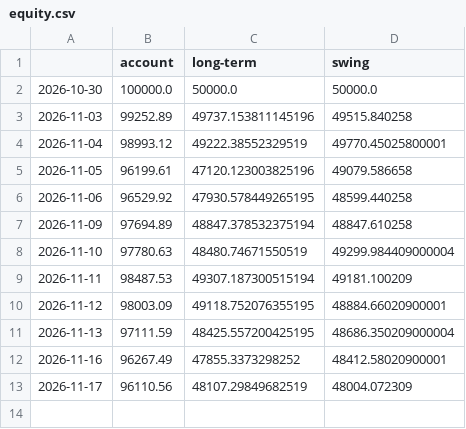
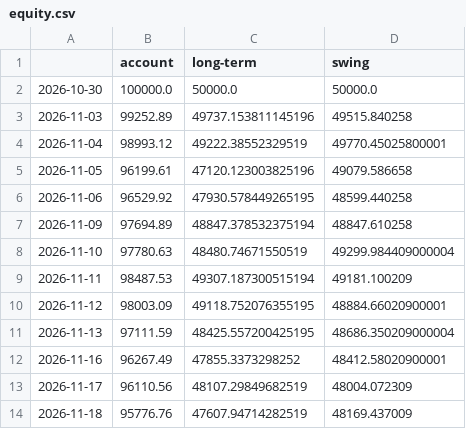
Before and after one commit to SamBates1/aurum-, a CSV file: research/orders/equity.csv, drawn as a sheet.

```diff
--- a/research/orders/equity.csv
+++ b/research/orders/equity.csv
@@ -13 +13,2 @@
 2026-11-17,96110.56,48107.29849682519,48004.072309
+2026-11-18,95776.76,47607.94714282519,48169.437009
```
Also changed, not shown: 9 other files.
